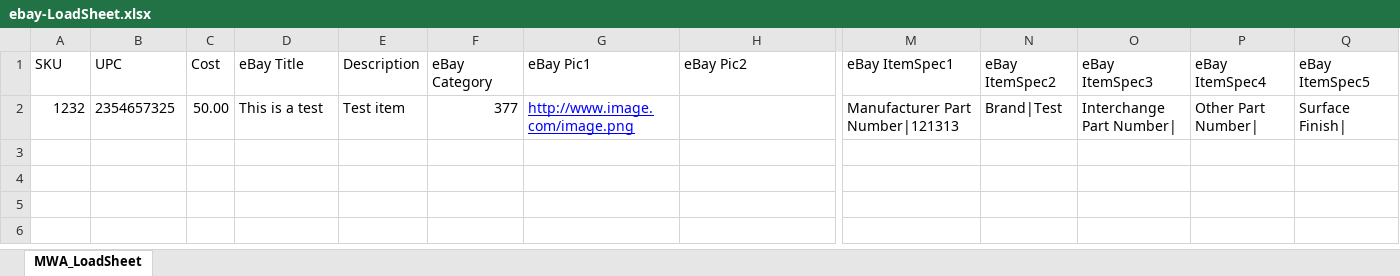
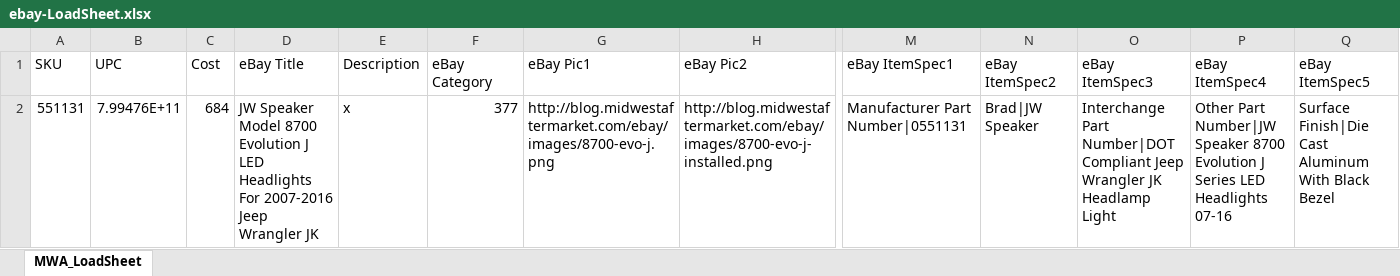
Before and after one commit to urkh/ebay_publisher, an Excel workbook: ebay-LoadSheet.xlsx, sheet MWA_LoadSheet, drawn as a sheet; only a part is shown, gaps mark what is left out; values as stored, in another font and other column widths than the file's, no borders; conditional formats not drawn; removed rows and columns are numbered as before the commit, all else as after; rows hold the shown columns only; the diff names each change by its address in the sheet, - before the commit and + after, or states it on an @@ line.

Commit message:
adding support for ebay seller profiles

```diff
--- a/ebay-LoadSheet.xlsx (sheet MWA_LoadSheet)
+++ b/ebay-LoadSheet.xlsx (sheet MWA_LoadSheet)
-row 2: 1232 | 2354657325 | 50.00 | This is a test | Test item | 377 | http://www.image.com/image.png |  | Manufacturer Part Number|121313 | Brand|Test | Interchange Part Number| | Other Part Number| | Surface Finish
+row 2: 551131 | 7.99476E+11 | 684 | JW Speaker Model 8700 Evolution J LED Headlights For 2007-2016 Jeep Wrangler JK | x | 377 | http://blog.midwestaftermarket.com/ebay/images/8700-evo-j.png | http://blog.midwestaftermarket.com/ebay/images/8700-evo-j-installed.png | Manufacturer Part Number|0551131 | Brad|JW Speaker | Interchange Part Number|DOT Compliant Jeep Wrangler JK Headlamp Light | Other Part Number|JW Speaker 8700 Evolution J Series LED Headlights 07-16 | Surface Finish|Die Cast Aluminum With Black Bezel
```
Also changed, not shown: 1 other file.
